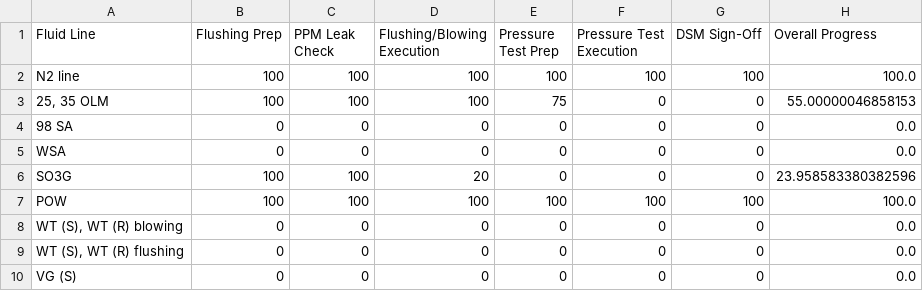
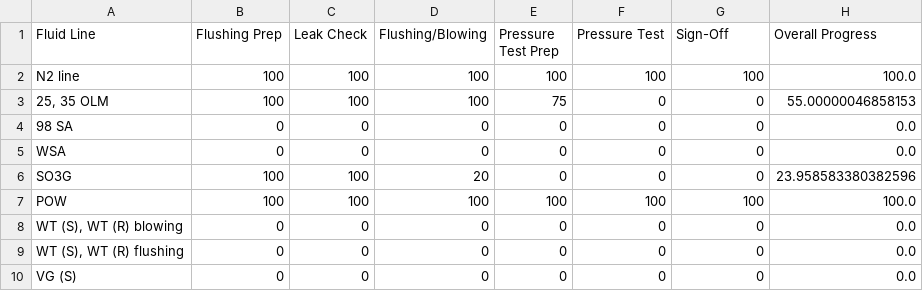
Before and after one commit to MPCI-coding/flushing-tracking, a CSV file: progress_data.csv, drawn as a sheet.

```diff
--- a/progress_data.csv
+++ b/progress_data.csv
@@ -1,2 +1,2 @@
-Fluid Line,Flushing Prep,PPM Leak Check,Flushing/Blowing Execution,Pressure Test Prep,Pressure Test Execution,DSM Sign-Off,Overall Progress
+Fluid Line,Flushing Prep,Leak Check,Flushing/Blowing,Pressure Test Prep,Pressure Test,Sign-Off,Overall Progress
 N2 line,100,100,100,100,100,100,100.0
```
Also changed, not shown: 1 other file.
